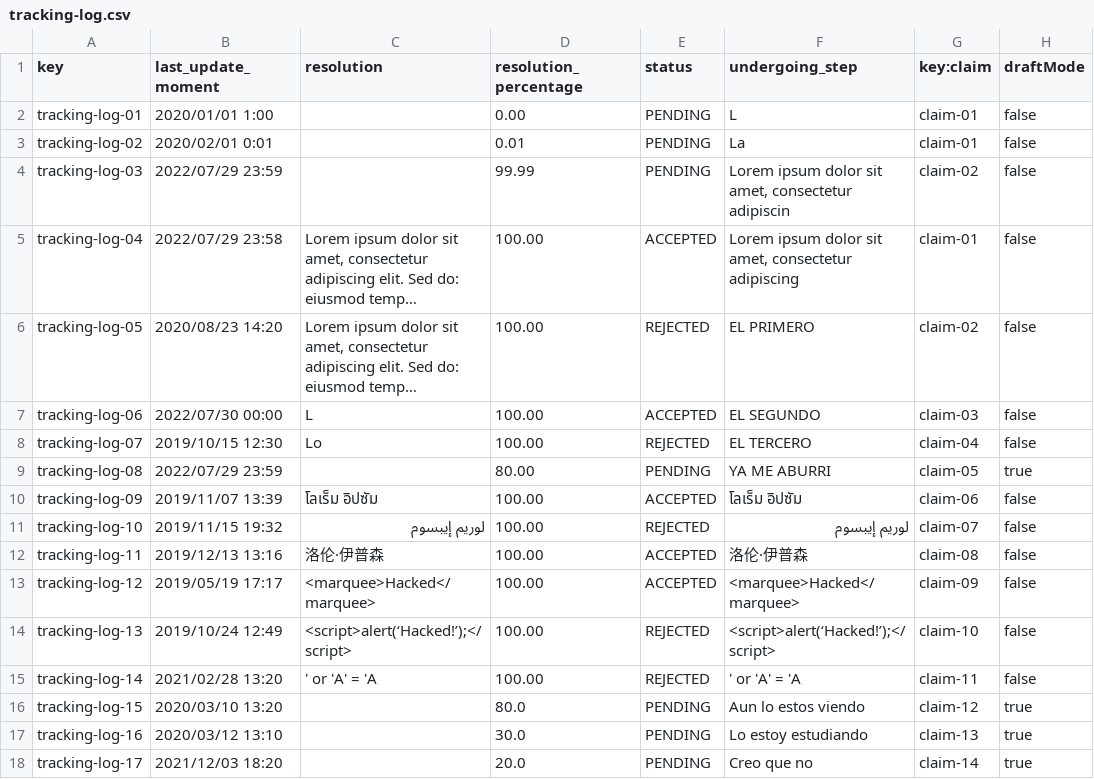
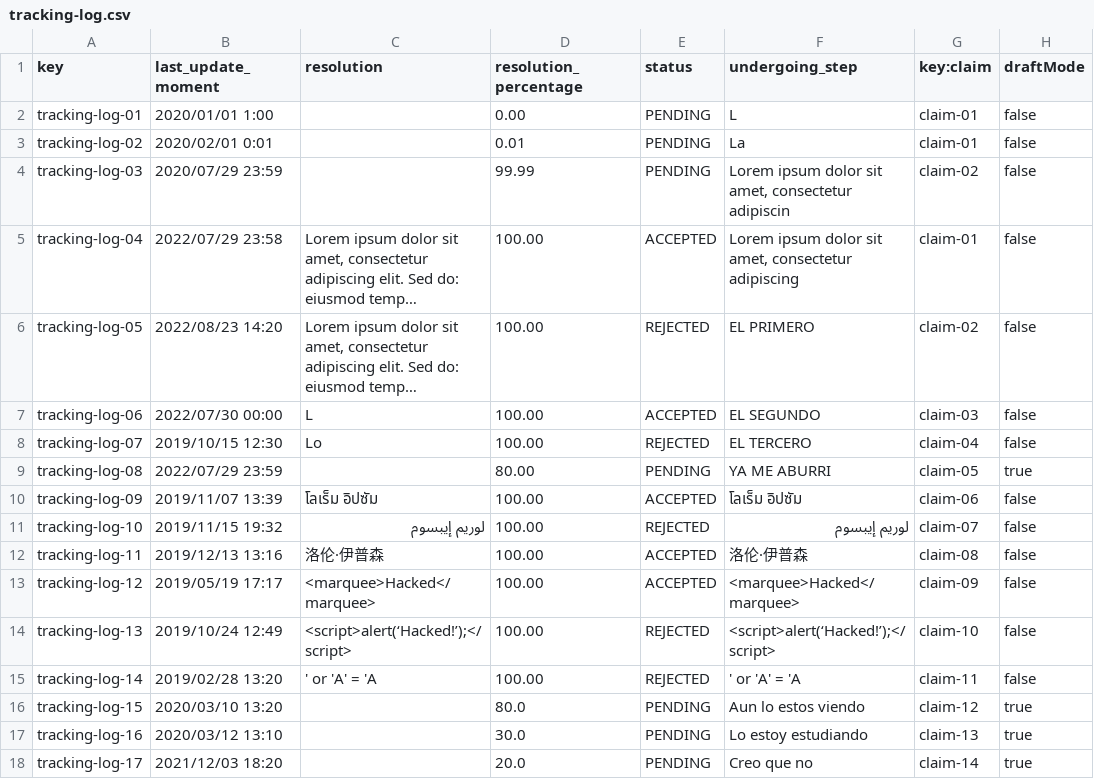
Before and after one commit to Emilio-115/DP2-Acme-ANS, a CSV file: src/main/resources/WEB-INF/data/sample/tracking-log.csv, drawn as a sheet; only a part is shown; long unchanged cells end in …; the diff names each change by its address in the sheet, - before the commit and + after, or states it on an @@ line.

Commit message:
feat: :zap: terminadas las retricciones de tracking log

```diff
--- a/src/main/resources/WEB-INF/data/sample/tracking-log.csv
+++ b/src/main/resources/WEB-INF/data/sample/tracking-log.csv
-B4 (last_update_moment): 2022/07/29 23:59
+B4 (last_update_moment): 2020/07/29 23:59
-B6 (last_update_moment): 2020/08/23 14:20
+B6 (last_update_moment): 2022/08/23 14:20
-B15 (last_update_moment): 2021/02/28 13:20
+B15 (last_update_moment): 2019/02/28 13:20
```
Also changed, not shown: 2 other files.
